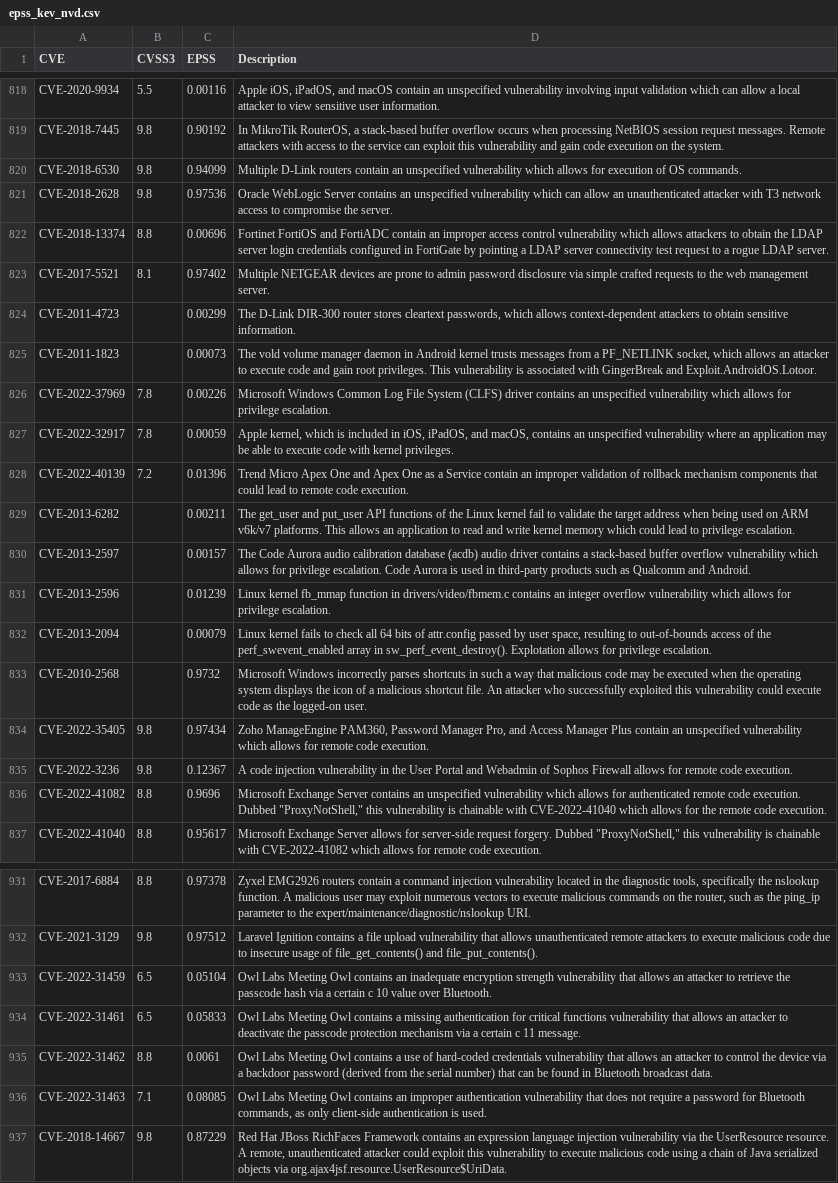
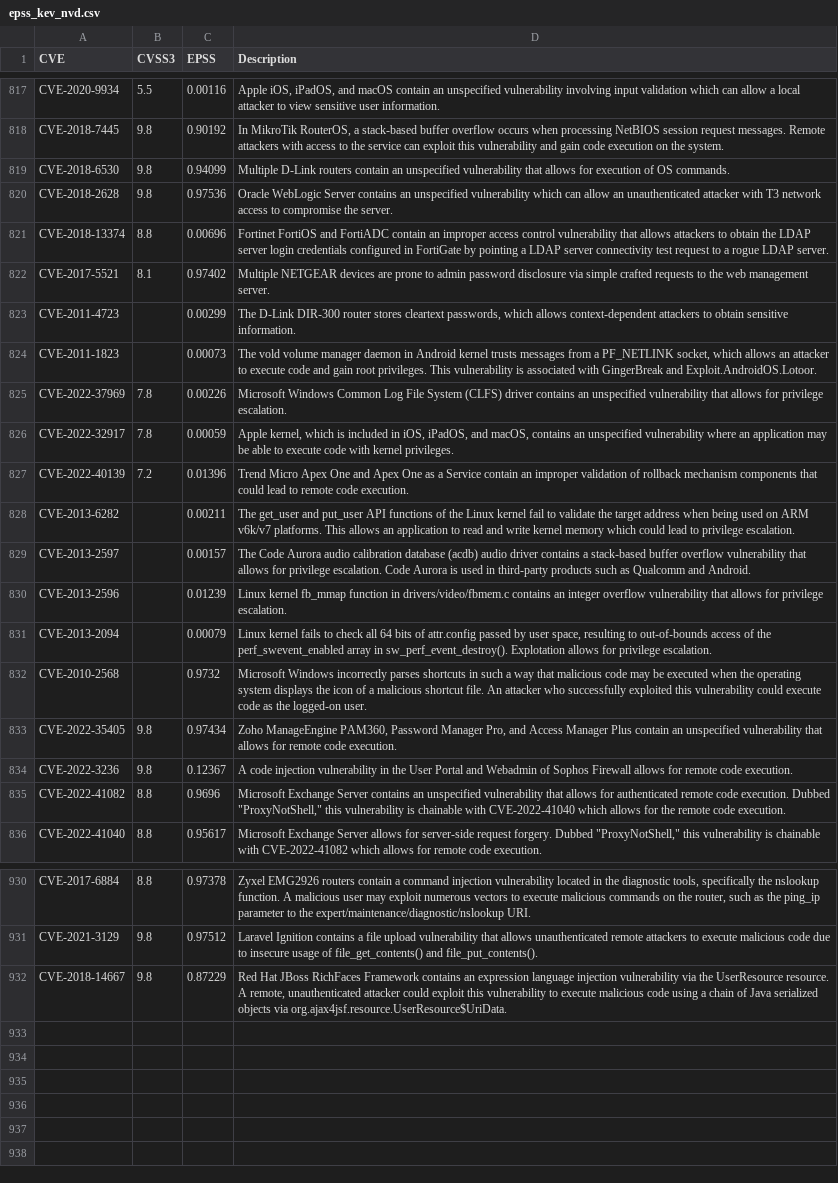
Before and after one commit to khulnasoft-lab/KEV_EPSS, a CSV file: epss_kev_nvd.csv, drawn as a sheet; only a part is shown, gaps mark what is left out; removed rows and columns are numbered as before the commit, all else as after; the diff covers the shown part only; the diff names each change by its address in the sheet, - before the commit and + after, or states it on an @@ line.

```diff
--- a/epss_kev_nvd.csv
+++ b/epss_kev_nvd.csv
-D819 (Description): …unspecified vulnerability which allows for…
+D819 (Description): …unspecified vulnerability that allows for…
-D821 (Description): …control vulnerability which allows attackers…
+D821 (Description): …control vulnerability that allows attackers…
-D825 (Description): …unspecified vulnerability which allows for…
+D825 (Description): …unspecified vulnerability that allows for…
-D829 (Description): …overflow vulnerability which allows for…
+D829 (Description): …overflow vulnerability that allows for…
-D830 (Description): …overflow vulnerability which allows for…
+D830 (Description): …overflow vulnerability that allows for…
-D833 (Description): …unspecified vulnerability which allows for…
+D833 (Description): …unspecified vulnerability that allows for…
-D835 (Description): …unspecified vulnerability which allows for…
+D835 (Description): …unspecified vulnerability that allows for…
-row 933: CVE-2022-31459 | 6.5 | 0.05104 | Owl Labs Meeting Owl contains an inadequate encryption strength vulnerability that allows an attacker to retrieve the passcode hash via a certain c 10 value over Bluetooth.
-row 934: CVE-2022-31461 | 6.5 | 0.05833 | Owl Labs Meeting Owl contains a missing authentication for critical functions vulnerability that allows an attacker to deactivate the passcode protection mechanism via a certain c 11 message.
-row 935: CVE-2022-31462 | 8.8 | 0.0061 | Owl Labs Meeting Owl contains a use of hard-coded credentials vulnerability that allows an attacker to control the device via a backdoor password (derived from the serial number) that can be found in Bluetooth broadcast data.
-row 936: CVE-2022-31463 | 7.1 | 0.08085 | Owl Labs Meeting Owl contains an improper authentication vulnerability that does not require a password for Bluetooth commands, as only client-side authentication is used.
```
Also changed, not shown: 1 removed row and 83 edited cells elsewhere in this file, 2 other files.
